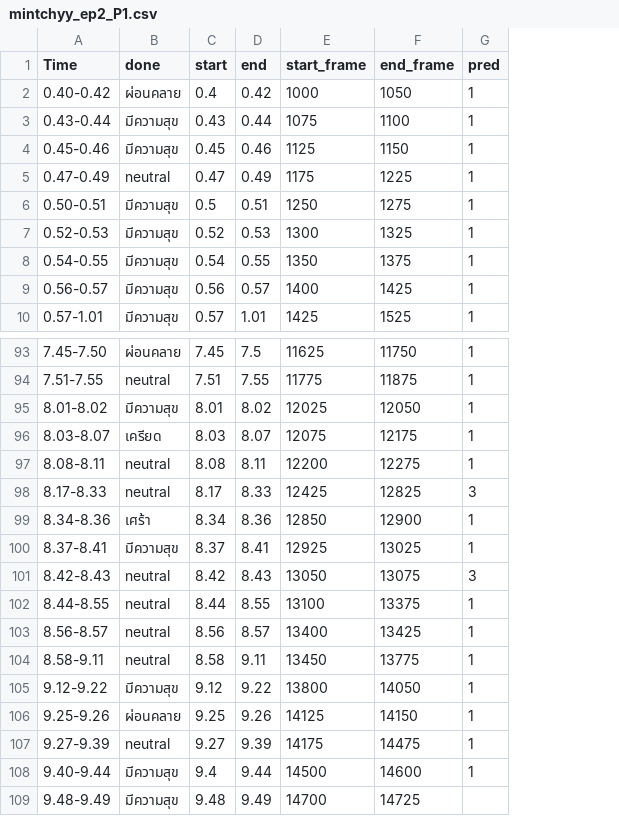
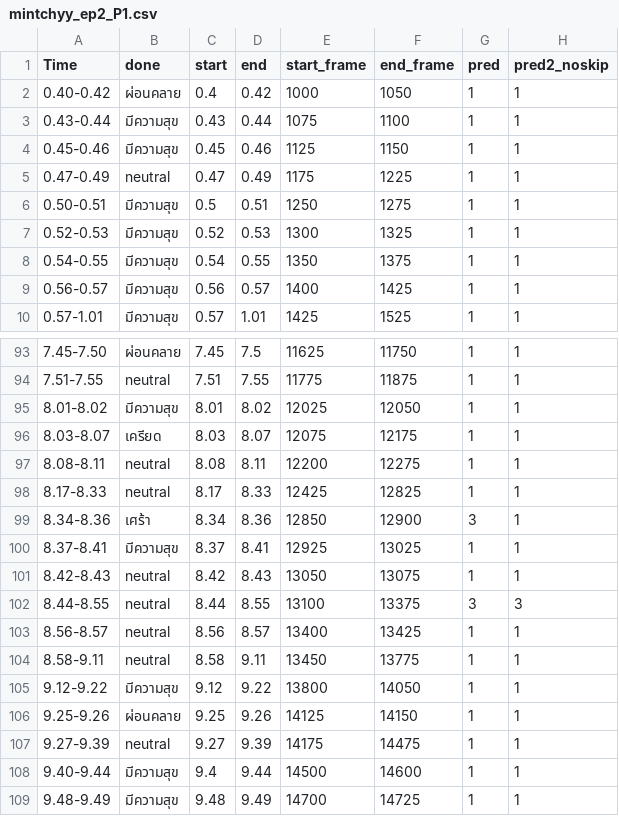
Before and after one commit to SukritJaAIproject/AICARE, a CSV file: test_youtube/done/mintchyy_ep2_P1.csv, drawn as a sheet; only a part is shown, gaps mark what is left out; the diff names each change by its address in the sheet, - before the commit and + after, or states it on an @@ line.

```diff
--- a/test_youtube/done/mintchyy_ep2_P1.csv
+++ b/test_youtube/done/mintchyy_ep2_P1.csv
+column H (pred2_noskip), rows 2-10: all 1; rows 93-109: 1 | 1 | 1 | 1 | 1 | 1 | 1 | 1 | 1 | 3 | 1 | 1 | 1 | 1 | 1 | 1 | 1
-G98 (pred): 3
+G98 (pred): 1
-G99 (pred): 1
+G99 (pred): 3
-G101 (pred): 3
+G101 (pred): 1
-G102 (pred): 1
+G102 (pred): 3
-G109 (pred): (empty)
+G109 (pred): 1
```
Also changed, not shown: test_youtube/done/KARNMAY_P1.csv, test_youtube/done/gssspotted_P1.csv.
